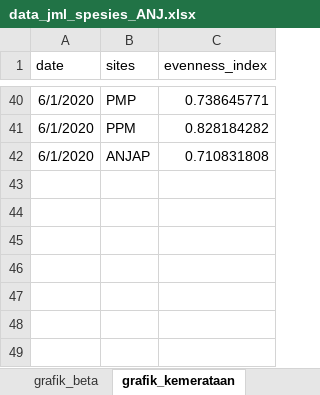
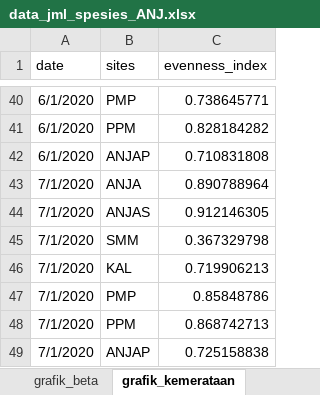
Before and after one commit to robbybinsar/Konservasi_ANJ, an Excel workbook: Diversity_measures/indeks_kehati/data_jml_spesies_ANJ.xlsx, sheet grafik_kemerataan, drawn as a sheet; only a part is shown, gaps mark what is left out; values as stored, in another font and other column widths than the file's, no borders; the diff names each change by its address in the sheet, - before the commit and + after, or states it on an @@ line.

```diff
--- a/Diversity_measures/indeks_kehati/data_jml_spesies_ANJ.xlsx (sheet grafik_kemerataan)
+++ b/Diversity_measures/indeks_kehati/data_jml_spesies_ANJ.xlsx (sheet grafik_kemerataan)
+row 43: 7/1/2020 | ANJA | 0.890788964
+row 44: 7/1/2020 | ANJAS | 0.912146305
+row 45: 7/1/2020 | SMM | 0.367329798
+row 46: 7/1/2020 | KAL | 0.719906213
+row 47: 7/1/2020 | PMP | 0.85848786
+row 48: 7/1/2020 | PPM | 0.868742713
+row 49: 7/1/2020 | ANJAP | 0.725158838
```
Also changed, not shown: sheet July, sheet grafik_kekayaan, sheet grafik_keanekaragaman, 7 other files.
